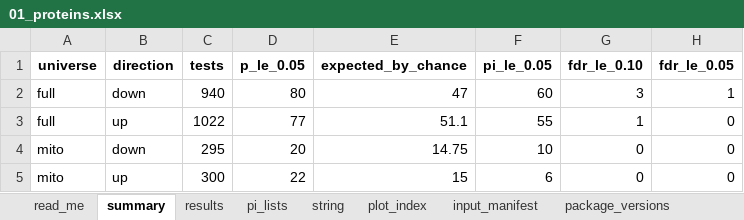
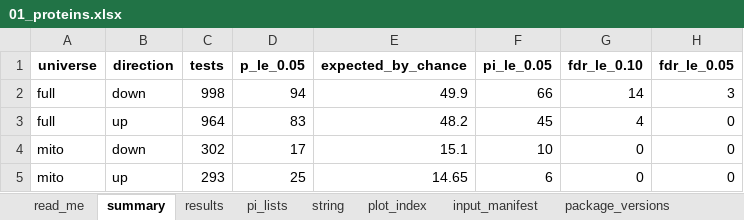
Before and after one commit to Dustyn-T-Lewis/PAS_2026, an Excel workbook: 03_Comparisons/Female/c_data/01_proteins.xlsx, sheet summary, drawn as a sheet; values as stored, in another font and other column widths than the file's, no borders; removed rows and columns are numbered as before the commit, all else as after; the diff names each change by its address in the sheet, - before the commit and + after, or states it on an @@ line.

```diff
--- a/03_Comparisons/Female/c_data/01_proteins.xlsx (sheet summary)
+++ b/03_Comparisons/Female/c_data/01_proteins.xlsx (sheet summary)
-row 2: full | down | 940 | 80 | 47 | 60 | 3 | 1
-row 3: full | up | 1022 | 77 | 51.1 | 55 | 1 | 0
+row 2: full | down | 998 | 94 | 49.9 | 66 | 14 | 3
+row 3: full | up | 964 | 83 | 48.2 | 45 | 4 | 0
-C4 (tests): 295
+C4 (tests): 302
-D4 (p_le_0.05): 20
+D4 (p_le_0.05): 17
-E4 (expected_by_chance): 14.75
+E4 (expected_by_chance): 15.1
-C5 (tests): 300
+C5 (tests): 293
-D5 (p_le_0.05): 22
+D5 (p_le_0.05): 25
-E5 (expected_by_chance): 15
+E5 (expected_by_chance): 14.65
```
Also changed, not shown: sheet results, sheet pi_lists, sheet string, sheet plot_index, sheet input_manifest, 03_Comparisons/Male/c_data/01_proteins.xlsx, 03_Comparisons/Male/c_data/02_pathways.xlsx, 51 other files.
